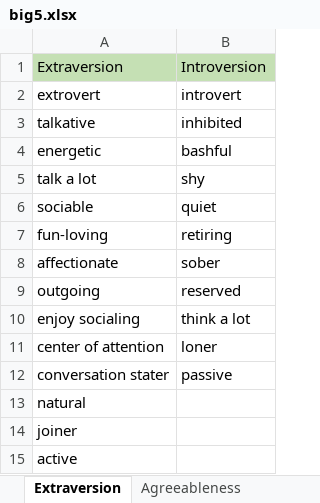
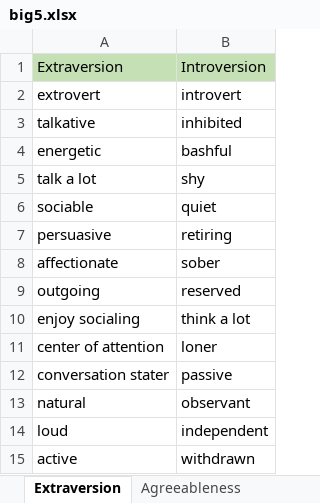
Before and after one commit to nurulhnani/fyp2, an Excel workbook: public/assets/excels/big5.xlsx, sheet Extraversion, drawn as a sheet; values as stored, in another font and other column widths than the file's, no borders; removed rows and columns are numbered as before the commit, all else as after; the diff names each change by its address in the sheet, - before the commit and + after, or states it on an @@ line.

```diff
--- a/public/assets/excels/big5.xlsx (sheet Extraversion)
+++ b/public/assets/excels/big5.xlsx (sheet Extraversion)
-A7: fun-loving
+A7: persuasive
-B13: (empty)
+B13: observant
-row 14: joiner
+row 14: loud | independent
-B15: (empty)
+B15: withdrawn
```
Also changed, not shown: sheet Conscientiousness, sheet Neuroticism, sheet Agreeableness, 1 other file.
